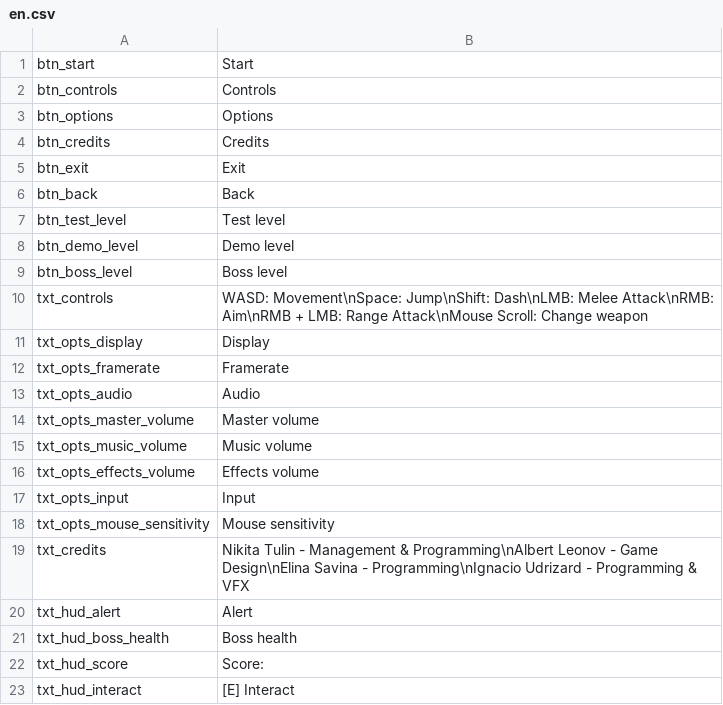
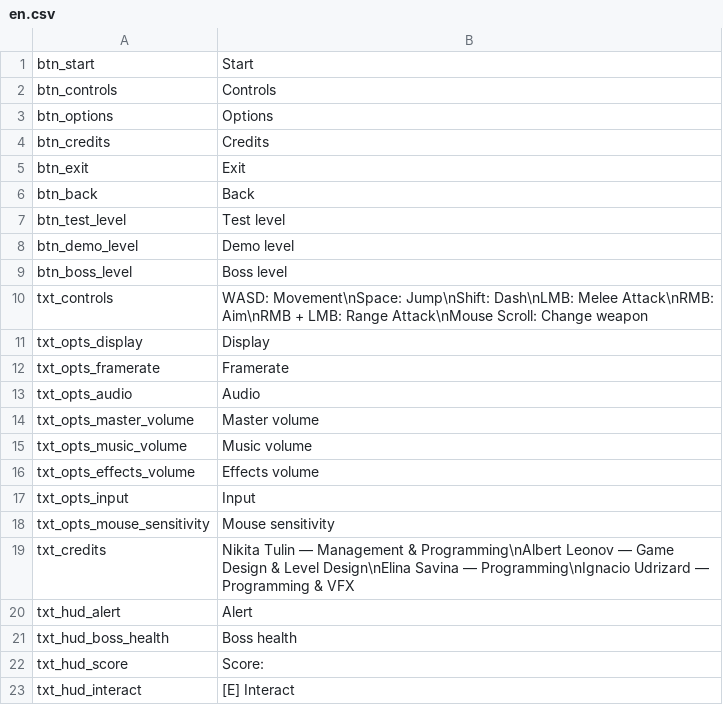
Before and after one commit to SlayerDF/NeonBlack, a CSV file: Assets/Resources/Localization/en.csv, drawn as a sheet.

```diff
--- a/Assets/Resources/Localization/en.csv
+++ b/Assets/Resources/Localization/en.csv
@@ -18,3 +18,3 @@ txt_opts_input;Input
 txt_opts_mouse_sensitivity;Mouse sensitivity
-txt_credits;Nikita Tulin - Management & Programming\nAlbert Leonov - Game Design\nElina Savina - Programming\nIgnacio Udrizard - Programming & VFX
+txt_credits;Nikita Tulin — Management & Programming\nAlbert Leonov — Game Design & Level Design\nElina Savina — Programming\nIgnacio Udrizard — Programming & VFX
 txt_hud_alert;Alert
```
Also changed, not shown: Assets/Resources/Localization/es.csv, Assets/Resources/Localization/ru.csv, 2 other files.
